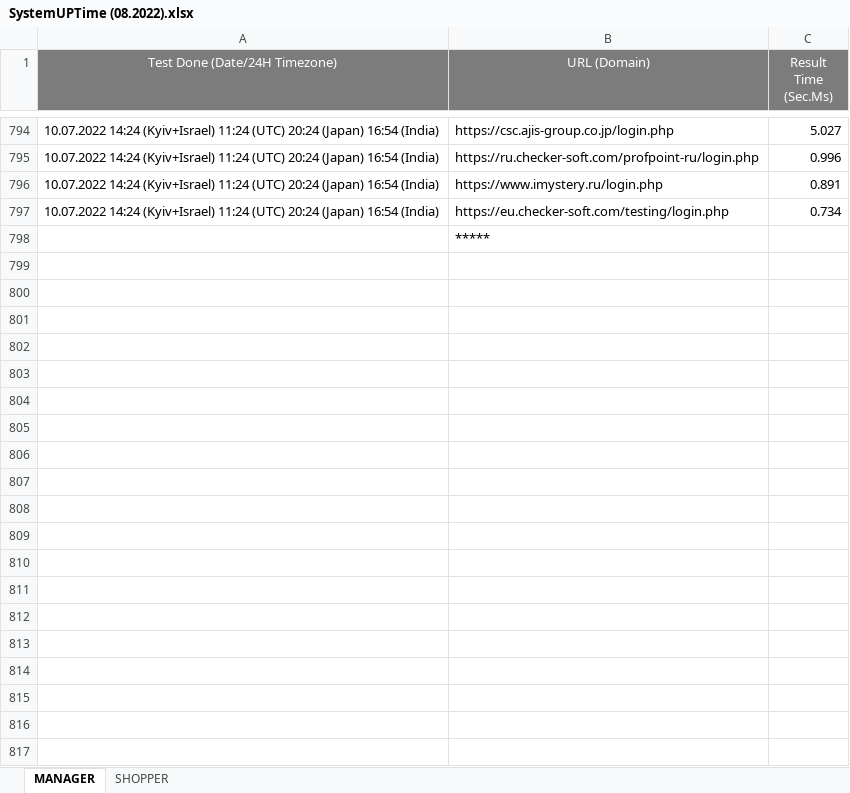
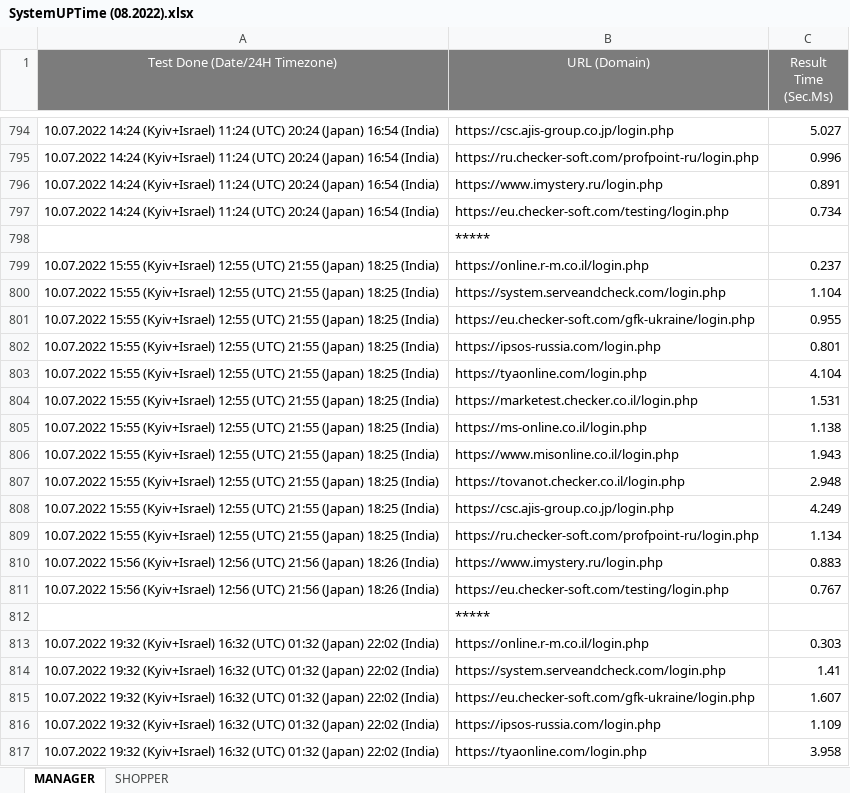
Before and after one commit to Ok2015/CheckerRFTests, an Excel workbook: ADtests/Resources/Extra files/RF LOAD RESULTS/SystemUPTime (08.2022).xlsx, sheet MANAGER, drawn as a sheet; only a part is shown, gaps mark what is left out; values as stored, in another font and other column widths than the file's, no borders; conditional formats not drawn; the diff covers the shown part only; the diff names each change by its address in the sheet, - before the commit and + after, or states it on an @@ line.

```diff
--- a/ADtests/Resources/Extra files/RF LOAD RESULTS/SystemUPTime (08.2022).xlsx (sheet MANAGER)
+++ b/ADtests/Resources/Extra files/RF LOAD RESULTS/SystemUPTime (08.2022).xlsx (sheet MANAGER)
+row 799: 10.07.2022 15:55 (Kyiv+Israel) 12:55 (UTC) 21:55 (Japan) 18:25 (India) | https://online.r-m.co.il/login.php | 0.237
+row 800: 10.07.2022 15:55 (Kyiv+Israel) 12:55 (UTC) 21:55 (Japan) 18:25 (India) | https://system.serveandcheck.com/login.php | 1.104
+row 801: 10.07.2022 15:55 (Kyiv+Israel) 12:55 (UTC) 21:55 (Japan) 18:25 (India) | https://eu.checker-soft.com/gfk-ukraine/login.php | 0.955
+row 802: 10.07.2022 15:55 (Kyiv+Israel) 12:55 (UTC) 21:55 (Japan) 18:25 (India) | https://ipsos-russia.com/login.php | 0.801
+row 803: 10.07.2022 15:55 (Kyiv+Israel) 12:55 (UTC) 21:55 (Japan) 18:25 (India) | https://tyaonline.com/login.php | 4.104
+row 804: 10.07.2022 15:55 (Kyiv+Israel) 12:55 (UTC) 21:55 (Japan) 18:25 (India) | https://marketest.checker.co.il/login.php | 1.531
+row 805: 10.07.2022 15:55 (Kyiv+Israel) 12:55 (UTC) 21:55 (Japan) 18:25 (India) | https://ms-online.co.il/login.php | 1.138
+row 806: 10.07.2022 15:55 (Kyiv+Israel) 12:55 (UTC) 21:55 (Japan) 18:25 (India) | https://www.misonline.co.il/login.php | 1.943
+row 807: 10.07.2022 15:55 (Kyiv+Israel) 12:55 (UTC) 21:55 (Japan) 18:25 (India) | https://tovanot.checker.co.il/login.php | 2.948
+row 808: 10.07.2022 15:55 (Kyiv+Israel) 12:55 (UTC) 21:55 (Japan) 18:25 (India) | https://csc.ajis-group.co.jp/login.php | 4.249
+row 809: 10.07.2022 15:55 (Kyiv+Israel) 12:55 (UTC) 21:55 (Japan) 18:25 (India) | https://ru.checker-soft.com/profpoint-ru/login.php | 1.134
+row 810: 10.07.2022 15:56 (Kyiv+Israel) 12:56 (UTC) 21:56 (Japan) 18:26 (India) | https://www.imystery.ru/login.php | 0.883
+row 811: 10.07.2022 15:56 (Kyiv+Israel) 12:56 (UTC) 21:56 (Japan) 18:26 (India) | https://eu.checker-soft.com/testing/login.php | 0.767
+row 812:  | *****
+row 813: 10.07.2022 19:32 (Kyiv+Israel) 16:32 (UTC) 01:32 (Japan) 22:02 (India) | https://online.r-m.co.il/login.php | 0.303
+row 814: 10.07.2022 19:32 (Kyiv+Israel) 16:32 (UTC) 01:32 (Japan) 22:02 (India) | https://system.serveandcheck.com/login.php | 1.41
+row 815: 10.07.2022 19:32 (Kyiv+Israel) 16:32 (UTC) 01:32 (Japan) 22:02 (India) | https://eu.checker-soft.com/gfk-ukraine/login.php | 1.607
+row 816: 10.07.2022 19:32 (Kyiv+Israel) 16:32 (UTC) 01:32 (Japan) 22:02 (India) | https://ipsos-russia.com/login.php | 1.109
+row 817: 10.07.2022 19:32 (Kyiv+Israel) 16:32 (UTC) 01:32 (Japan) 22:02 (India) | https://tyaonline.com/login.php | 3.958
```
Also changed, not shown: 247 added rows elsewhere in this sheet, sheet SHOPPER, ADtests/Resources/Extra files/RF LOAD RESULTS/SubmissionTime (2022).xlsx, 11 other files.
